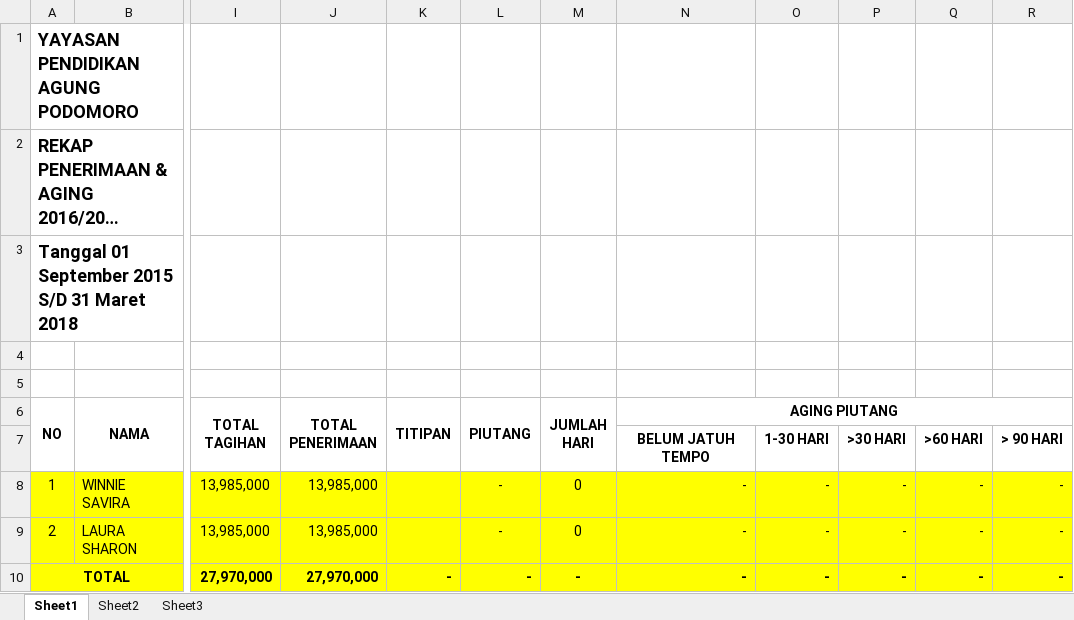
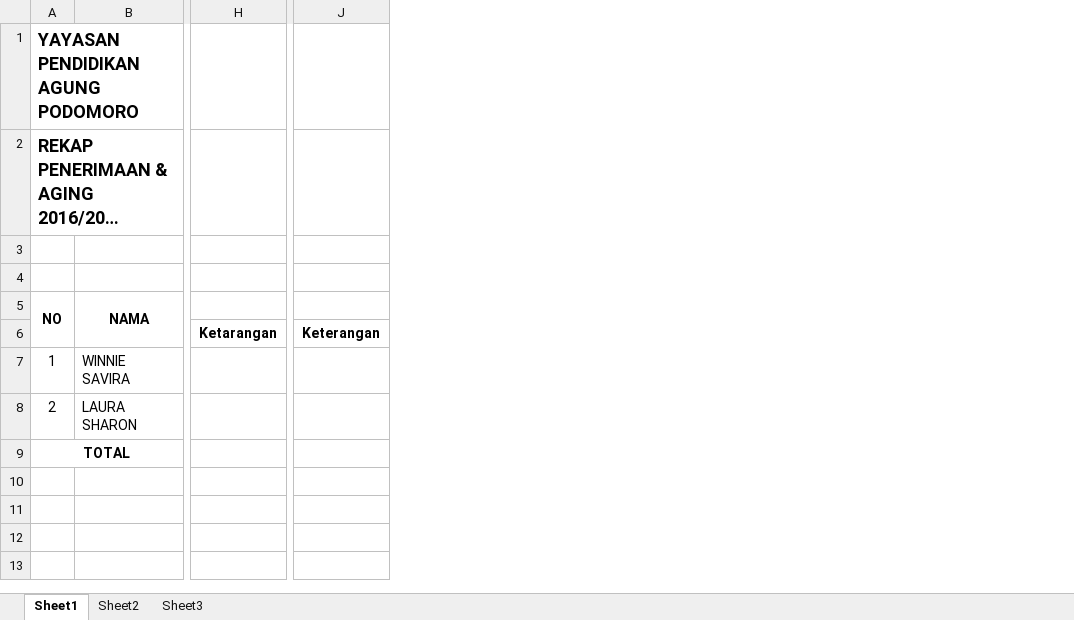
Before and after one commit to pu-dev-nandang/puis, an Excel workbook: uploads/finance/TemplatePembayaran.xlsx, sheet Sheet1, drawn as a sheet; only a part is shown, gaps mark what is left out; long unchanged cells end in …; values as stored, in another font and other column widths than the file's, no borders; removed rows and columns are numbered as before the commit, all else as after; rows hold the shown columns only; the diff covers the shown part only; the diff names each change by its address in the sheet, - before the commit and + after, or states it on an @@ line.

Commit message:
Report Penerimaan Uang

```diff
--- a/uploads/finance/TemplatePembayaran.xlsx (sheet Sheet1)
+++ b/uploads/finance/TemplatePembayaran.xlsx (sheet Sheet1)
+column H, row 6: Ketarangan
-column I (TOTAL TAGIHAN), rows 8-10: 13,985,000 | 13,985,000 | 27,970,000
-column J (TOTAL PENERIMAAN), rows 8-10: 13,985,000 | 13,985,000 | 27,970,000
-column K (TITIPAN), row 10: -
-column L (PIUTANG), rows 8-10: all -
-column M (JUMLAH HARI), rows 8-10: 0 | 0 | -
-column N (AGING PIUTANG), rows 7-10: BELUM JATUH TEMPO | - | - | -
-column O, rows 7-10: 1-30 HARI | - | - | -
-column P, rows 7-10: >30 HARI | - | - | -
-column Q, rows 7-10: >60 HARI | - | - | -
-column R, rows 7-10: > 90 HARI | - | - | -
+column J, row 6: Keterangan
-row 3: Tanggal 01 September 2015 S/D 31 Maret 2018
-A7:B9 fill: #FFFF00
+A7:B9 fill: none
```
Also changed, not shown: cell formats elsewhere in this sheet, formulas that keep their value, 7 other files.
